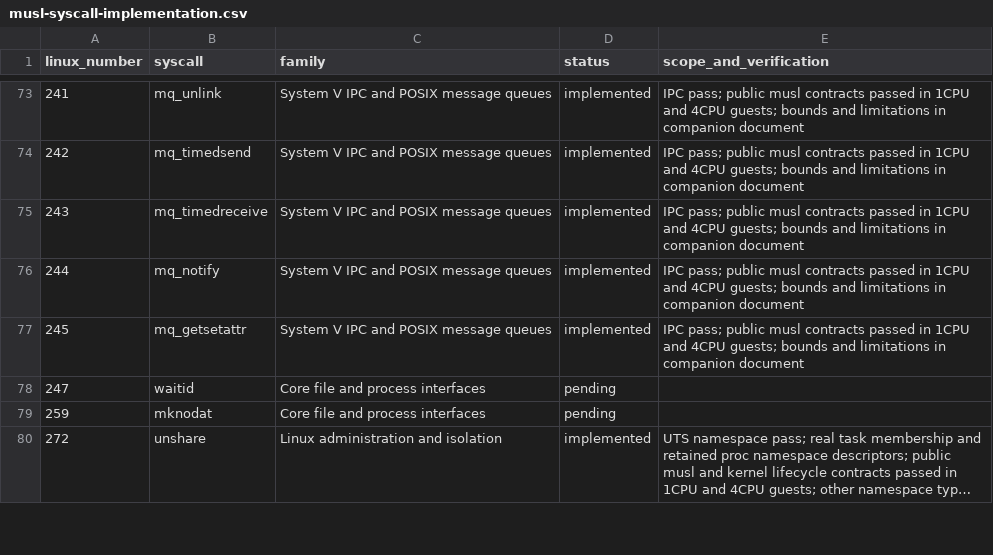
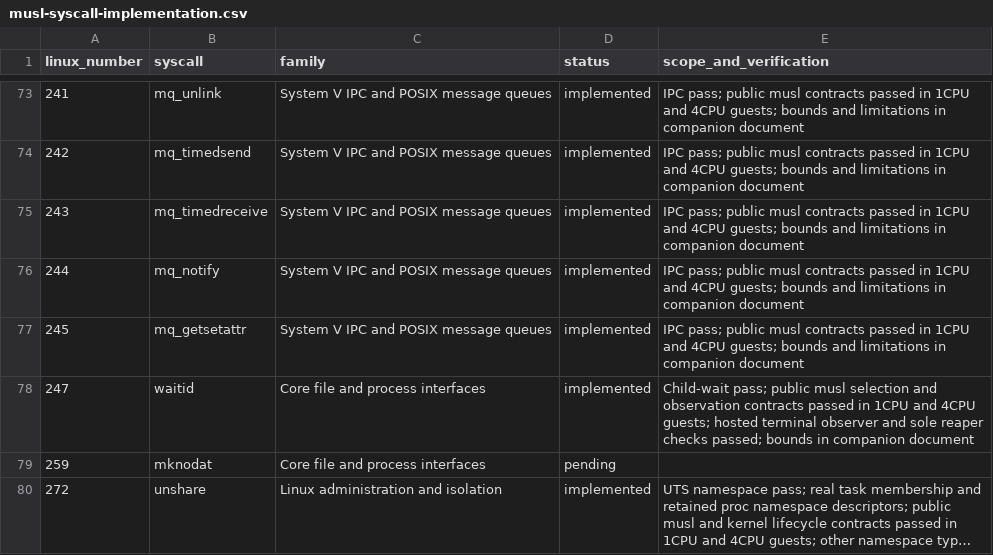
Before and after one commit to miselin/pedigree, a CSV file: docs/musl-syscall-implementation.csv, drawn as a sheet; only a part is shown, gaps mark what is left out; long unchanged cells end in ….

Commit message:
Implement waitid observation and shared child wait contracts

```diff
--- a/docs/musl-syscall-implementation.csv
+++ b/docs/musl-syscall-implementation.csv
@@ -77,3 +77,3 @@ linux_number,syscall,family,status,scope_and_verification
 245,mq_getsetattr,System V IPC and POSIX message queues,implemented,IPC pass; public musl contracts passed in 1CPU and 4CPU guests; bounds and limitations in companion document
-247,waitid,Core file and process interfaces,pending,
+247,waitid,Core file and process interfaces,implemented,Child-wait pass; public musl selection and observation contracts passed in 1CPU and 4CPU guests; hosted terminal observer and sole reaper checks passed; bounds in companion document
 259,mknodat,Core file and process interfaces,pending,
```
Also changed, not shown: 36 other files.
